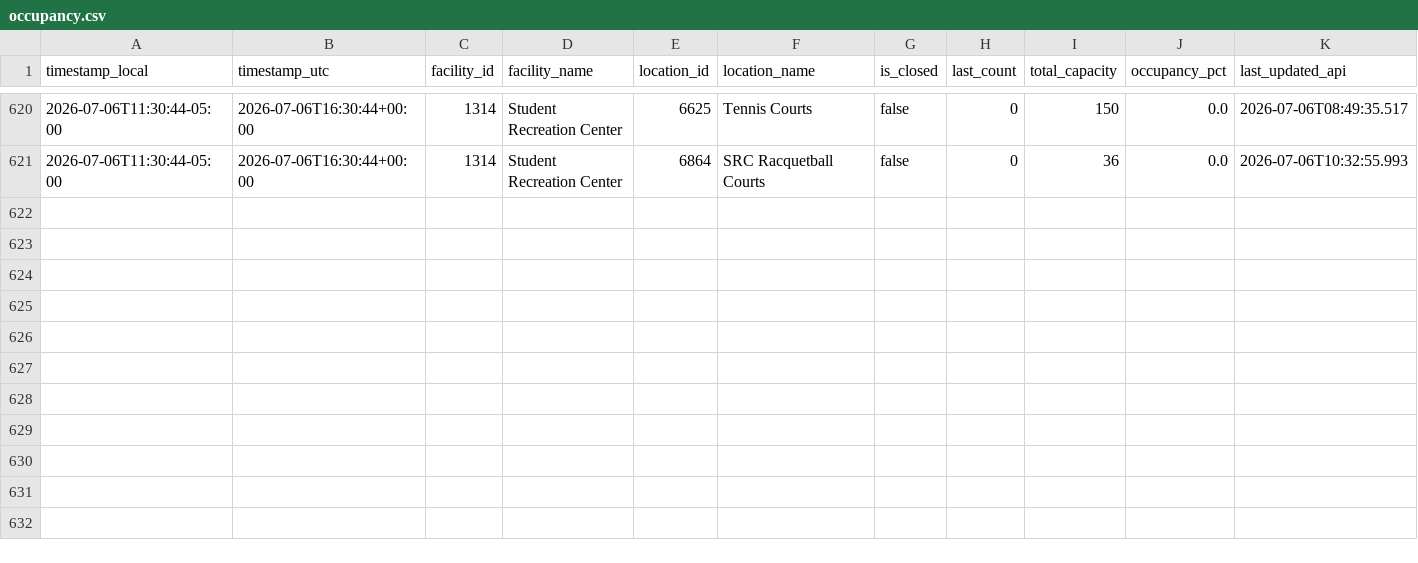
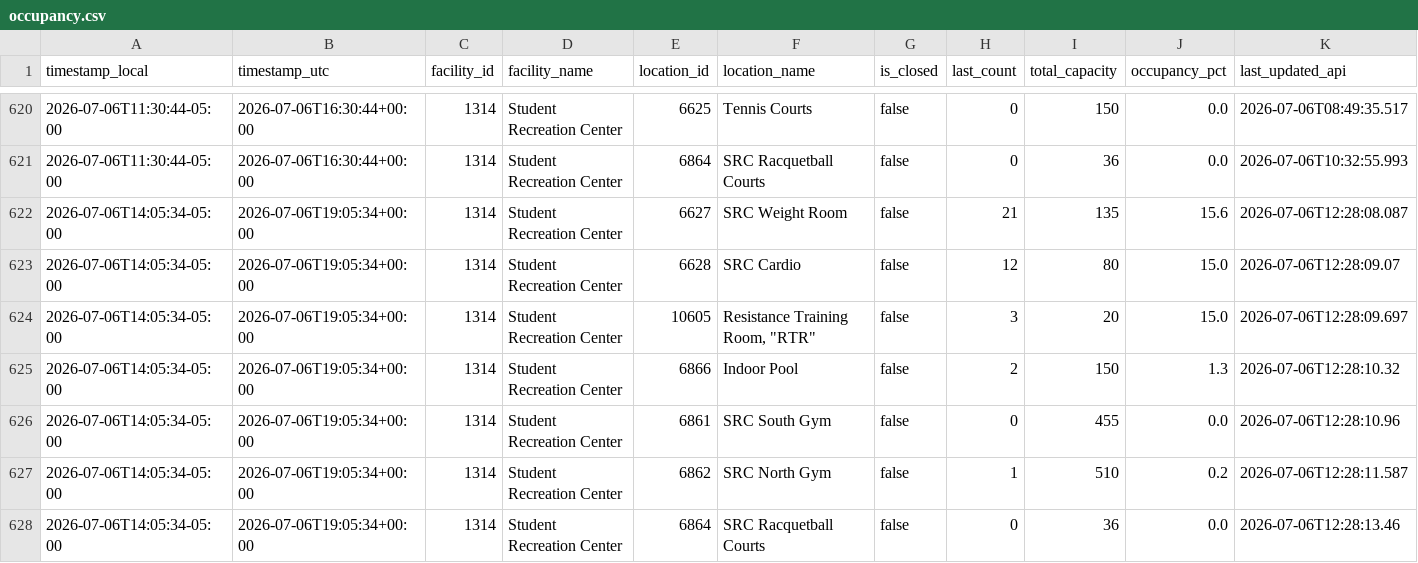
Before and after one commit to sandip1234-coder/occupancy_data_rec_center, a CSV file: data/occupancy.csv, drawn as a sheet; only a part is shown, gaps mark what is left out; rows hold the shown columns only; the diff names each change by its address in the sheet, - before the commit and + after, or states it on an @@ line.

```diff
--- a/data/occupancy.csv
+++ b/data/occupancy.csv
+row 622: 2026-07-06T14:05:34-05:00 | 2026-07-06T19:05:34+00:00 | 1314 | Student Recreation Center | 6627 | SRC Weight Room | false | 21 | 135 | 15.6 | 2026-07-06T12:28:08.087
+row 623: 2026-07-06T14:05:34-05:00 | 2026-07-06T19:05:34+00:00 | 1314 | Student Recreation Center | 6628 | SRC Cardio | false | 12 | 80 | 15.0 | 2026-07-06T12:28:09.07
+row 624: 2026-07-06T14:05:34-05:00 | 2026-07-06T19:05:34+00:00 | 1314 | Student Recreation Center | 10605 | Resistance Training Room, "RTR" | false | 3 | 20 | 15.0 | 2026-07-06T12:28:09.697
+row 625: 2026-07-06T14:05:34-05:00 | 2026-07-06T19:05:34+00:00 | 1314 | Student Recreation Center | 6866 | Indoor Pool | false | 2 | 150 | 1.3 | 2026-07-06T12:28:10.32
+row 626: 2026-07-06T14:05:34-05:00 | 2026-07-06T19:05:34+00:00 | 1314 | Student Recreation Center | 6861 | SRC South Gym | false | 0 | 455 | 0.0 | 2026-07-06T12:28:10.96
+row 627: 2026-07-06T14:05:34-05:00 | 2026-07-06T19:05:34+00:00 | 1314 | Student Recreation Center | 6862 | SRC North Gym | false | 1 | 510 | 0.2 | 2026-07-06T12:28:11.587
+row 628: 2026-07-06T14:05:34-05:00 | 2026-07-06T19:05:34+00:00 | 1314 | Student Recreation Center | 6864 | SRC Racquetball Courts | false | 0 | 36 | 0.0 | 2026-07-06T12:28:13.46
```
